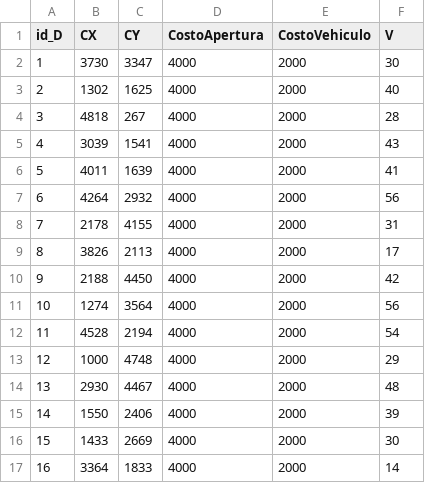
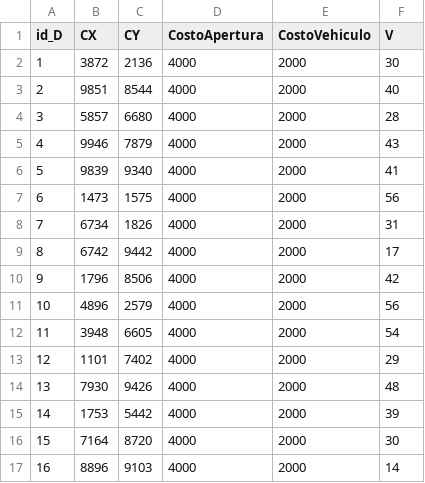
Before and after one commit to ljb193843/PLRP_v2, a CSV file: PLRP_V2_1/Input/Deposits/depot30.csv, drawn as a sheet; only a part is shown; the diff covers the shown part only.

```diff
--- a/PLRP_V2_1/Input/Deposits/depot30.csv
+++ b/PLRP_V2_1/Input/Deposits/depot30.csv
@@ -1,17 +1,17 @@
 id_D,CX,CY,CostoApertura,CostoVehiculo,V
-1,3730,3347,4000,2000,30
-2,1302,1625,4000,2000,40
-3,4818,267,4000,2000,28
-4,3039,1541,4000,2000,43
-5,4011,1639,4000,2000,41
-6,4264,2932,4000,2000,56
-7,2178,4155,4000,2000,31
-8,3826,2113,4000,2000,17
-9,2188,4450,4000,2000,42
-10,1274,3564,4000,2000,56
-11,4528,2194,4000,2000,54
-12,1000,4748,4000,2000,29
-13,2930,4467,4000,2000,48
-14,1550,2406,4000,2000,39
-15,1433,2669,4000,2000,30
-16,3364,1833,4000,2000,14
+1,3872,2136,4000,2000,30
+2,9851,8544,4000,2000,40
+3,5857,6680,4000,2000,28
+4,9946,7879,4000,2000,43
+5,9839,9340,4000,2000,41
+6,1473,1575,4000,2000,56
+7,6734,1826,4000,2000,31
+8,6742,9442,4000,2000,17
+9,1796,8506,4000,2000,42
+10,4896,2579,4000,2000,56
+11,3948,6605,4000,2000,54
+12,1101,7402,4000,2000,29
+13,7930,9426,4000,2000,48
+14,1753,5442,4000,2000,39
+15,7164,8720,4000,2000,30
+16,8896,9103,4000,2000,14
```
Also changed, not shown: 28 edited cells elsewhere in this file, 9 other files.
